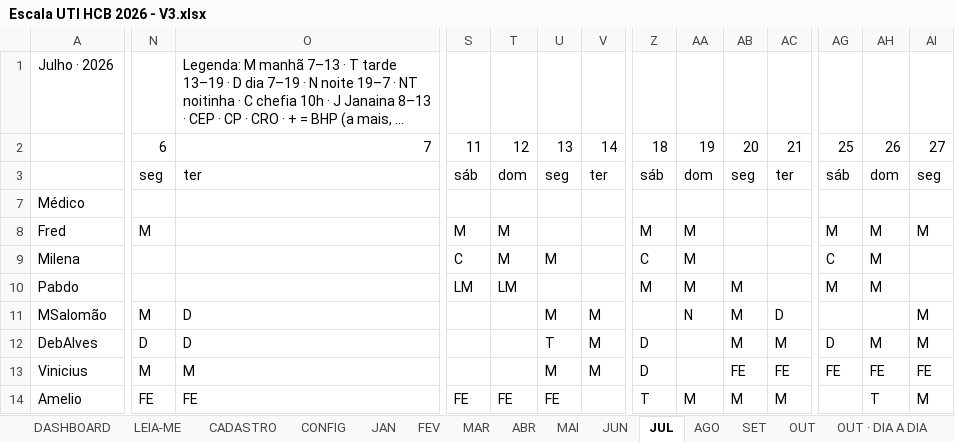
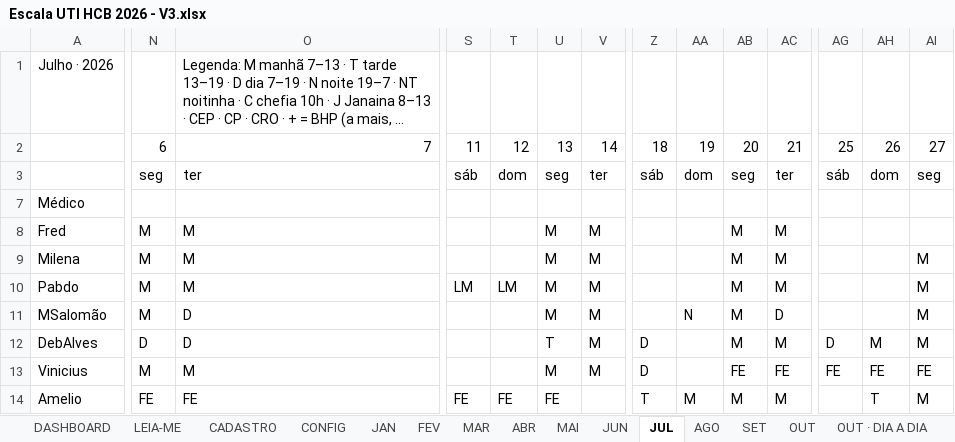
Before and after one commit to marcosgvs/colo-ritmo, an Excel workbook: docs/escala-tools/Escala UTI HCB 2026 - V3.xlsx, sheet JUL, drawn as a sheet; only a part is shown, gaps mark what is left out; long unchanged cells end in …; values as stored, in another font and other column widths than the file's, no cell formats; conditional formats not drawn; the diff covers the shown part only; the diff names each change by its address in the sheet, - before the commit and + after, or states it on an @@ line.

```diff
--- a/docs/escala-tools/Escala UTI HCB 2026 - V3.xlsx (sheet JUL)
+++ b/docs/escala-tools/Escala UTI HCB 2026 - V3.xlsx (sheet JUL)
-O8:O10: (empty)
+O8:O10: M
-S8: M
+S8: (empty)
-T8:T9: M
+T8:T9: (empty)
-U8: (empty)
+U8: M
-V8:V10: (empty)
+V8:V10: M
-Z8: M
+Z8: (empty)
-AA8:AA10: M
+AA8:AA10: (empty)
-AB8:AB9: (empty)
+AB8:AB9: M
-AC8:AC10: (empty)
+AC8:AC10: M
-AG8: M
+AG8: (empty)
-AH8:AH10: M
+AH8:AH10: (empty)
-AI8: M
+AI8: (empty)
-N9:N10: (empty)
+N9:N10: M
-S9: C
+S9: (empty)
-Z9: C
+Z9: (empty)
-AG9: C
+AG9: (empty)
-AI9:AI10: (empty)
+AI9:AI10: M
-U10: (empty)
+U10: M
-Z10: M
+Z10: (empty)
-AG10: M
+AG10: (empty)
```
Also changed, not shown: 99 edited cells elsewhere in this sheet, sheet VALIDADOR, sheet OUT · DIA A DIA, sheet ABR, sheet AGO, sheet FEV, sheet MAR, 2 more sheets, cell formats, 4 other files.
